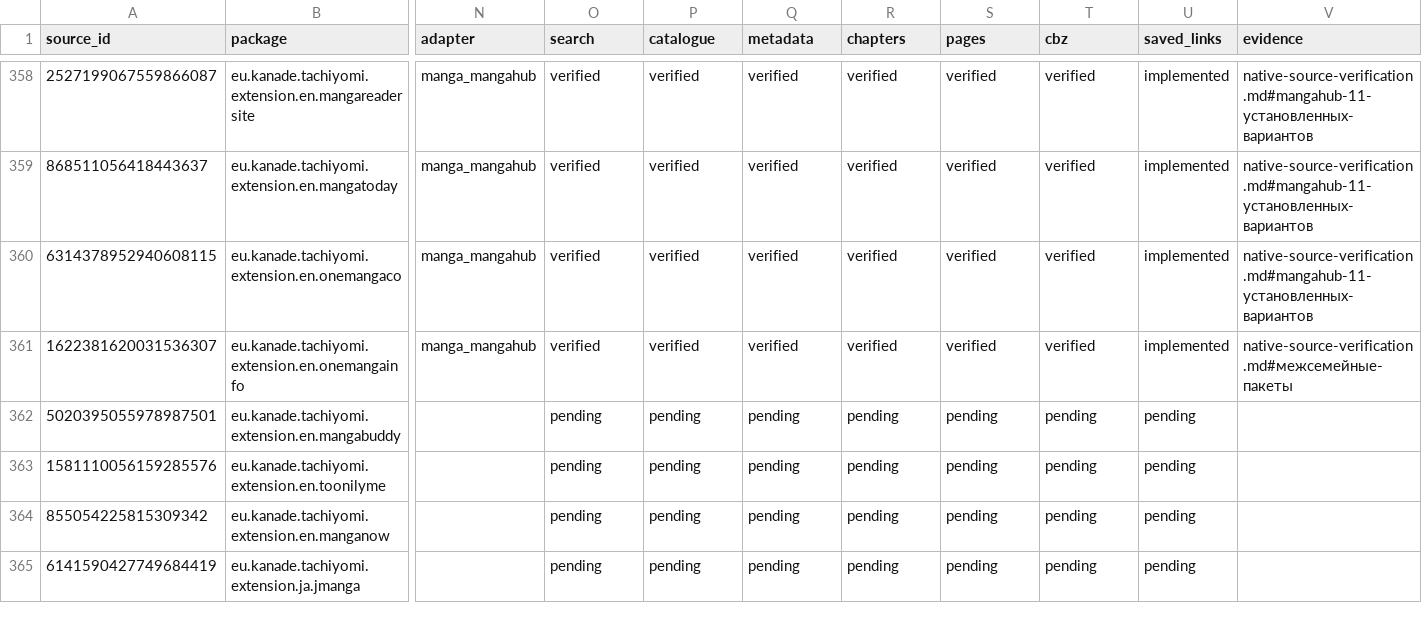
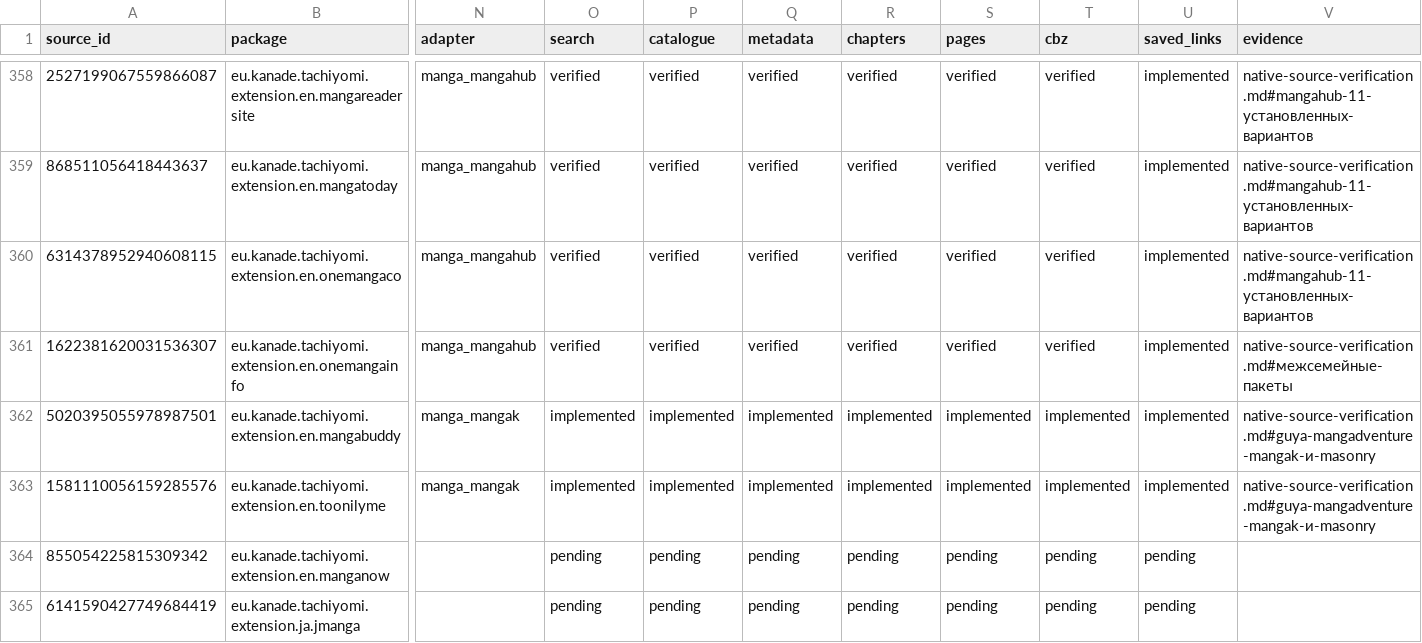
Before and after one commit to Onikri/MediaVault, a CSV file: docs/native-source-inventory.csv, drawn as a sheet; only a part is shown, gaps mark what is left out; the diff covers the shown part only; the diff names each change by its address in the sheet, - before the commit and + after, or states it on an @@ line.

```diff
--- a/docs/native-source-inventory.csv
+++ b/docs/native-source-inventory.csv
-N362:N363 (adapter): (empty)
+N362:N363 (adapter): manga_mangak
-O362:O363 (search): pending
+O362:O363 (search): implemented
-P362:P363 (catalogue): pending
+P362:P363 (catalogue): implemented
-Q362:Q363 (metadata): pending
+Q362:Q363 (metadata): implemented
-R362:R363 (chapters): pending
+R362:R363 (chapters): implemented
-S362:S363 (pages): pending
+S362:S363 (pages): implemented
-T362:T363 (cbz): pending
+T362:T363 (cbz): implemented
-U362:U363 (saved_links): pending
+U362:U363 (saved_links): implemented
-V362:V363 (evidence): (empty)
+V362:V363 (evidence): native-source-verification.md#guya-mangadventure-mangak-и-masonry
```
Also changed, not shown: 135 edited cells elsewhere in this file, 13 other files.
